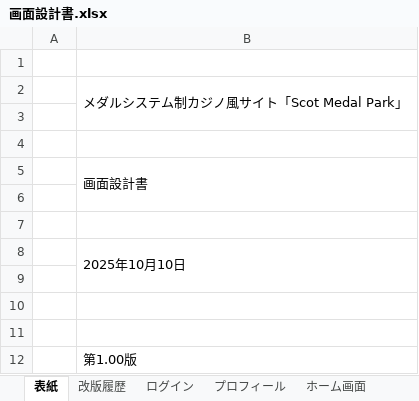
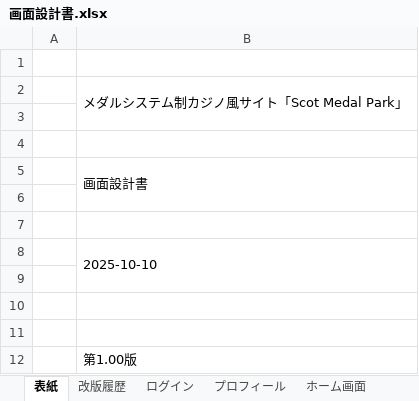
Before and after one commit to Fir4fly/Graduation-Project_specification, an Excel workbook: 画面設計書.xlsx, sheet 表紙, drawn as a sheet; values as stored, in another font and other column widths than the file's, no borders; charts and pictures not drawn; the diff names each change by its address in the sheet, - before the commit and + after, or states it on an @@ line.

```diff
--- a/画面設計書.xlsx (sheet 表紙)
+++ b/画面設計書.xlsx (sheet 表紙)
-B8: 2025年10月10日
+B8: 2025-10-10
```
Also changed, not shown: sheet High＆Low, sheet 改版履歴, sheet ログイン, sheet プロフィール, other sheet tabs, charts or pictures, 総合制作実習＿ガントチャート.xlsx, 1 other file.
